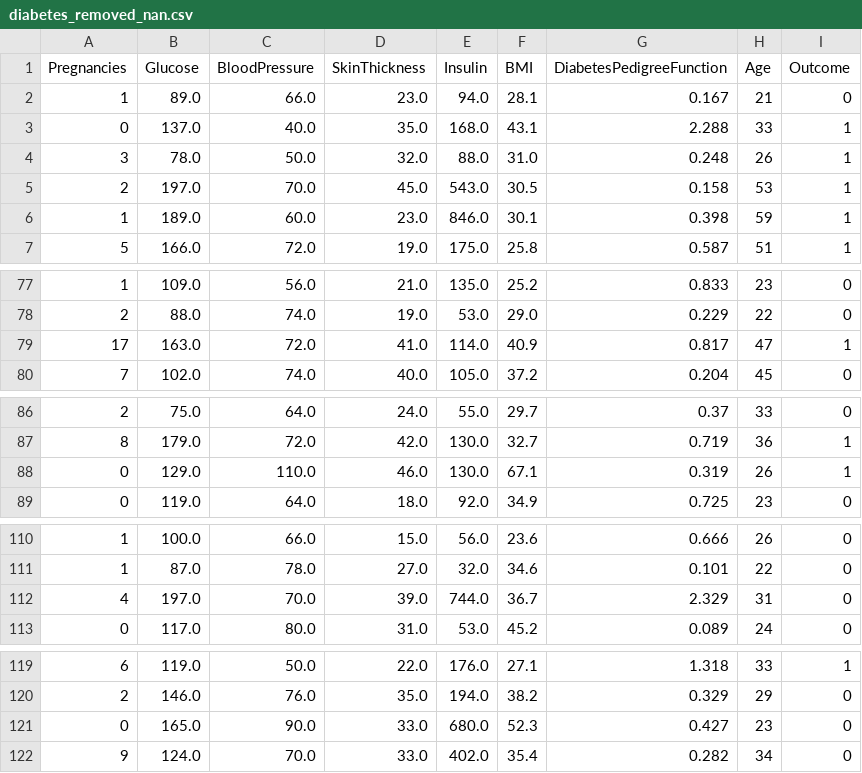
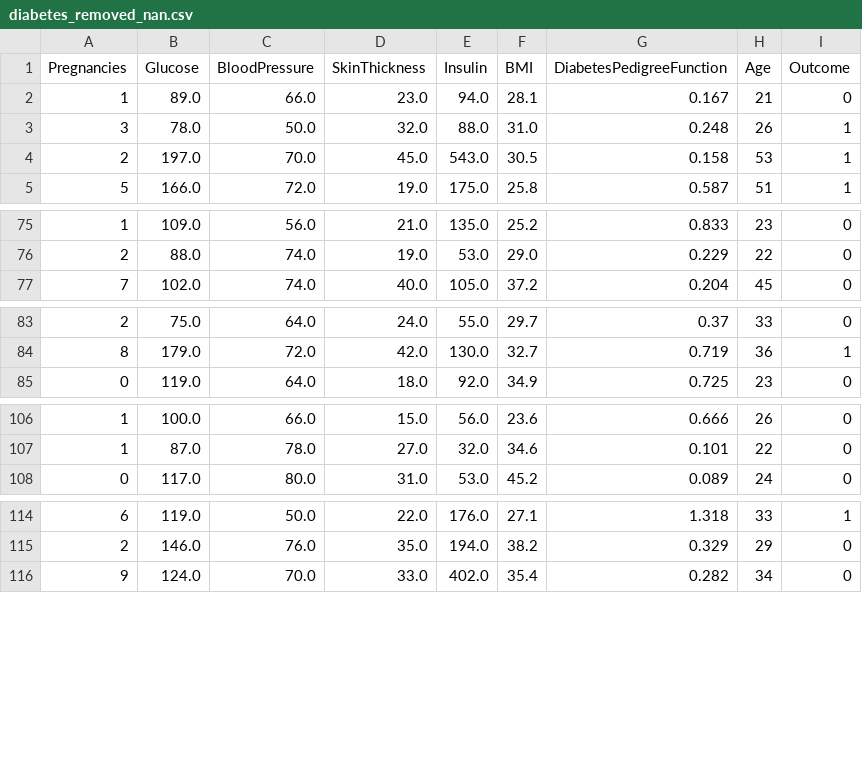
Before and after one commit to NicholasBorch/ML-02450project1, a CSV file: diabetes_removed_nan.csv, drawn as a sheet; only a part is shown, gaps mark what is left out; the diff covers the shown part only; the diff names each change by its address in the sheet, - before the commit and + after, or states it on an @@ line.

```diff
--- a/diabetes_removed_nan.csv
+++ b/diabetes_removed_nan.csv
-row 3: 0 | 137.0 | 40.0 | 35.0 | 168.0 | 43.1 | 2.288 | 33 | 1
-row 6: 1 | 189.0 | 60.0 | 23.0 | 846.0 | 30.1 | 0.398 | 59 | 1
-row 79: 17 | 163.0 | 72.0 | 41.0 | 114.0 | 40.9 | 0.817 | 47 | 1
-row 88: 0 | 129.0 | 110.0 | 46.0 | 130.0 | 67.1 | 0.319 | 26 | 1
-row 112: 4 | 197.0 | 70.0 | 39.0 | 744.0 | 36.7 | 2.329 | 31 | 0
-row 121: 0 | 165.0 | 90.0 | 33.0 | 680.0 | 52.3 | 0.427 | 23 | 0
```
Also changed, not shown: 3 removed rows elsewhere in this file, 2 other files.
